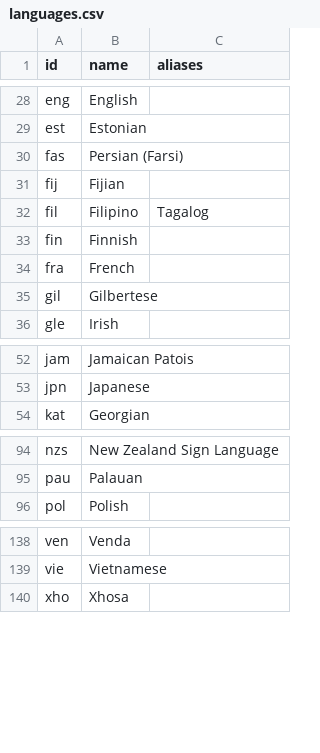
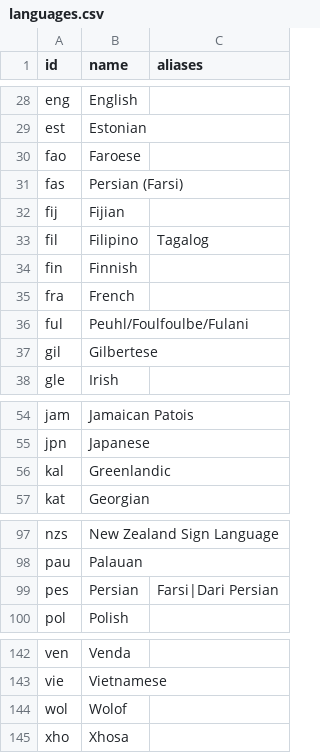
Before and after one commit to MJD2008/GloboKnot, a CSV file: data/countries/languages.csv, drawn as a sheet; only a part is shown, gaps mark what is left out; the diff names each change by its address in the sheet, - before the commit and + after, or states it on an @@ line.

```diff
--- a/data/countries/languages.csv
+++ b/data/countries/languages.csv
+row 30: fao | Faroese
+row 36: ful | Peuhl/Foulfoulbe/Fulani
+row 56: kal | Greenlandic
+row 99: pes | Persian | Farsi|Dari Persian
+row 144: wol | Wolof
```
Also changed, not shown: data/countries/facts.csv, 34 other files.
